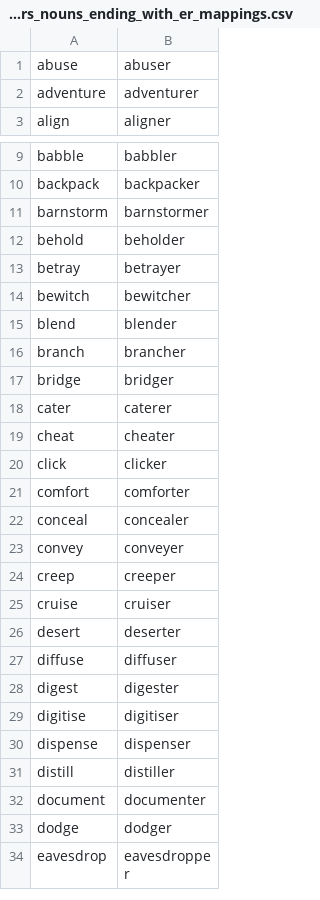
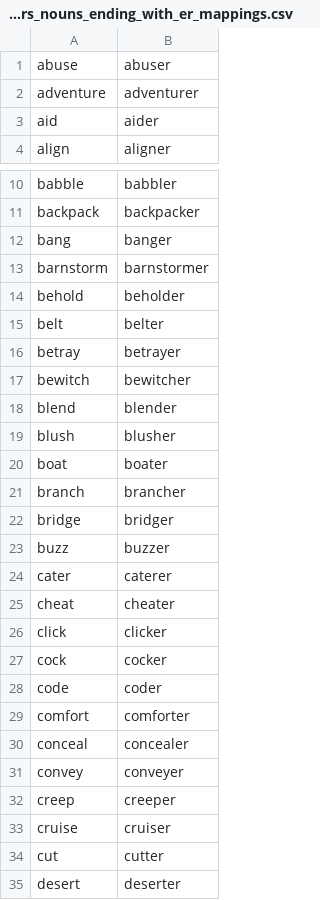
Before and after one commit to michaellavelle/language, a CSV file: verb-noun-pairs/src/main/resources/english/verb-noun-pairs/en-GB/verb_noun_pairs_nouns_ending_with_er_mappings.csv, drawn as a sheet; only a part is shown, gaps mark what is left out; the shorter side is filled out with more unchanged rows; the diff covers the shown part only.

```diff
--- a/verb-noun-pairs/src/main/resources/english/verb-noun-pairs/en-GB/verb_noun_pairs_nouns_ending_with_er_mappings.csv
+++ b/verb-noun-pairs/src/main/resources/english/verb-noun-pairs/en-GB/verb_noun_pairs_nouns_ending_with_er_mappings.csv
@@ -2,2 +2,3 @@ abuse,abuser
 adventure,adventurer
+aid,aider
 align,aligner
@@ -10,4 +11,6 @@ babble,babbler
 backpack,backpacker
+bang,banger
 barnstorm,barnstormer
 behold,beholder
+belt,belter
 betray,betrayer
@@ -15,4 +18,7 @@ bewitch,bewitcher
 blend,blender
+blush,blusher
+boat,boater
 branch,brancher
 bridge,bridger
+buzz,buzzer
 cater,caterer
@@ -20,2 +26,4 @@ cheat,cheater
 click,clicker
+cock,cocker
+code,coder
 comfort,comforter
@@ -25,2 +33,3 @@ creep,creeper
 cruise,cruiser
+cut,cutter
 desert,deserter
```
Also changed, not shown: 31 added rows elsewhere in this file, 3 other files.
